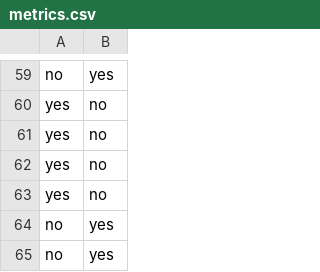
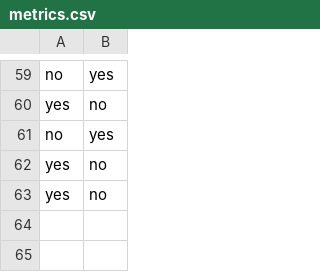
Before and after one commit to henrygreen311/mamacita, a CSV file: metrics.csv, drawn as a sheet; only a part is shown, gaps mark what is left out.

```diff
--- a/metrics.csv
+++ b/metrics.csv
@@ -60,6 +60,4 @@ no,yes
 yes,no
+no,yes
 yes,no
 yes,no
-yes,no
-no,yes
-no,yes
```
Also changed, not shown: 1 other file.
